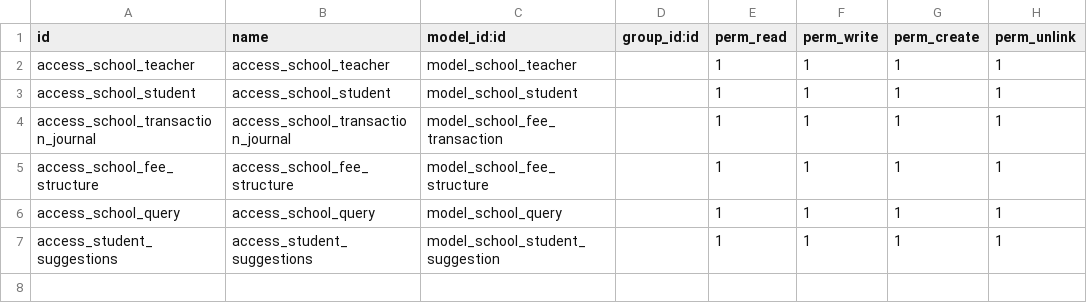
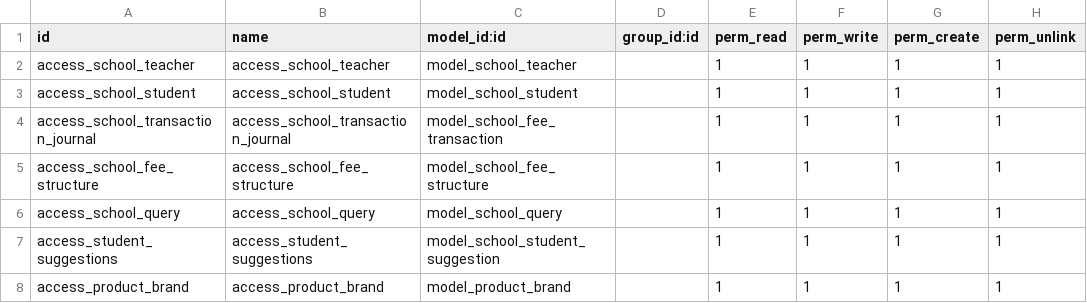
Before and after one commit to srikanthsidmectech/school_management, a CSV file: school/security/ir.model.access.csv, drawn as a sheet; the diff names each change by its address in the sheet, - before the commit and + after, or states it on an @@ line.

```diff
--- a/school/security/ir.model.access.csv
+++ b/school/security/ir.model.access.csv
+row 8: access_product_brand | access_product_brand | model_product_brand |  | 1 | 1 | 1 | 1
```
Also changed, not shown: 11 other files.
